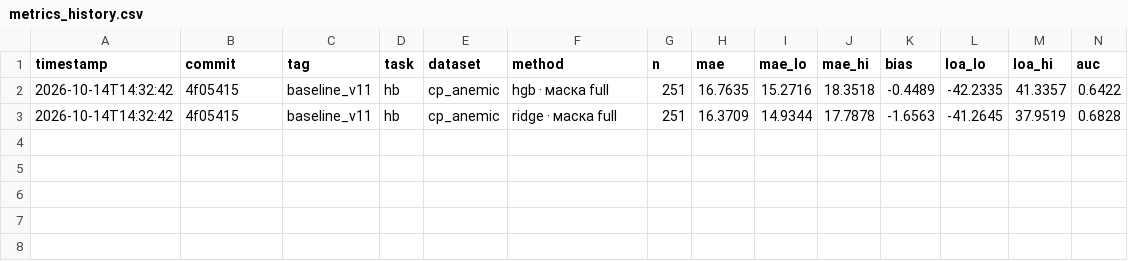
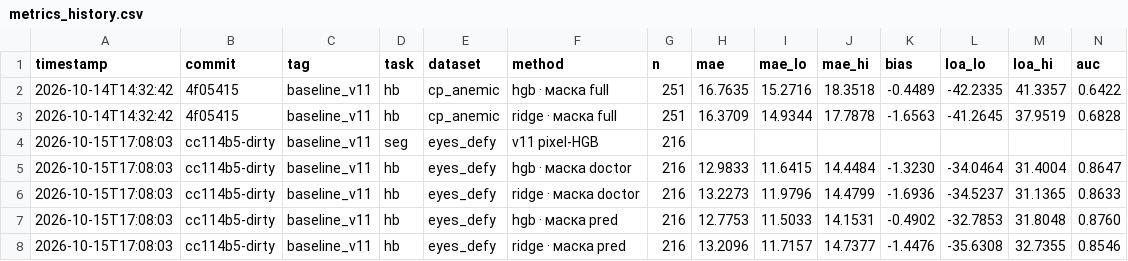
Before and after one commit to zhansaya-afk/jjghg, a CSV file: results/metrics_history.csv, drawn as a sheet; only a part is shown; rows hold the shown columns only; the diff names each change by its address in the sheet, - before the commit and + after, or states it on an @@ line.

```diff
--- a/results/metrics_history.csv
+++ b/results/metrics_history.csv
+row 4: 2026-10-15T17:08:03 | cc114b5-dirty | baseline_v11 | seg | eyes_defy | v11 pixel-HGB | 216
+row 5: 2026-10-15T17:08:03 | cc114b5-dirty | baseline_v11 | hb | eyes_defy | hgb · маска doctor | 216 | 12.9833 | 11.6415 | 14.4484 | -1.3230 | -34.0464 | 31.4004 | 0.8647
+row 6: 2026-10-15T17:08:03 | cc114b5-dirty | baseline_v11 | hb | eyes_defy | ridge · маска doctor | 216 | 13.2273 | 11.9796 | 14.4799 | -1.6936 | -34.5237 | 31.1365 | 0.8633
+row 7: 2026-10-15T17:08:03 | cc114b5-dirty | baseline_v11 | hb | eyes_defy | hgb · маска pred | 216 | 12.7753 | 11.5033 | 14.1531 | -0.4902 | -32.7853 | 31.8048 | 0.8760
+row 8: 2026-10-15T17:08:03 | cc114b5-dirty | baseline_v11 | hb | eyes_defy | ridge · маска pred | 216 | 13.2096 | 11.7157 | 14.7377 | -1.4476 | -35.6308 | 32.7355 | 0.8546
```
